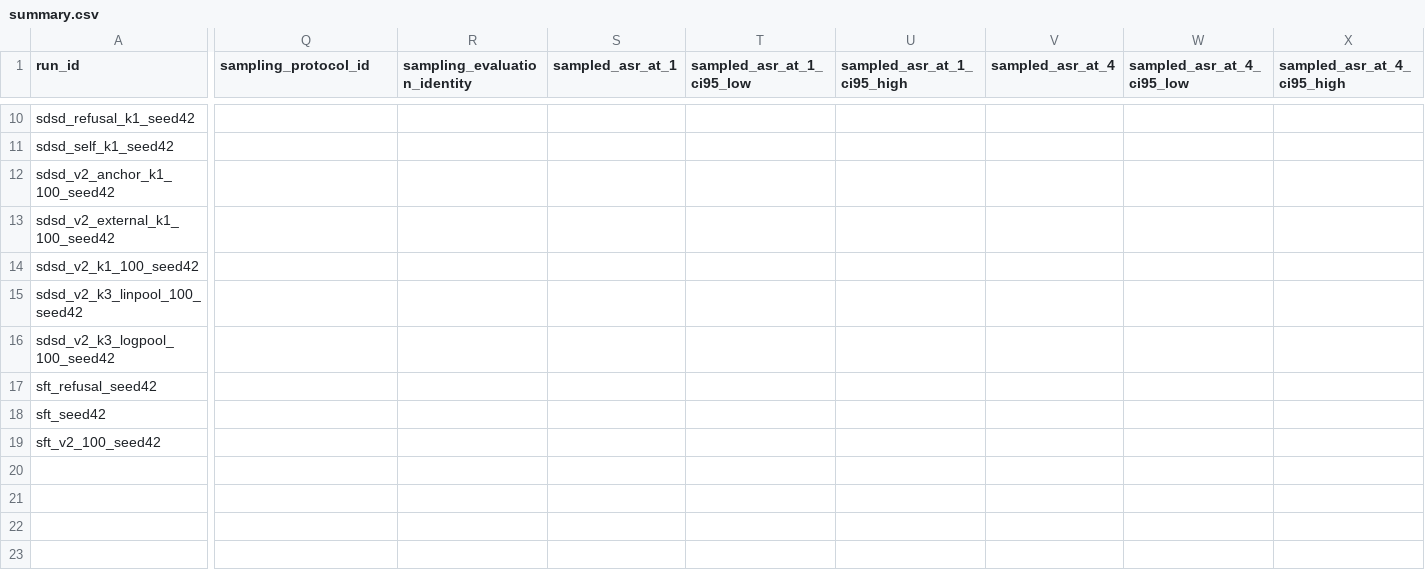
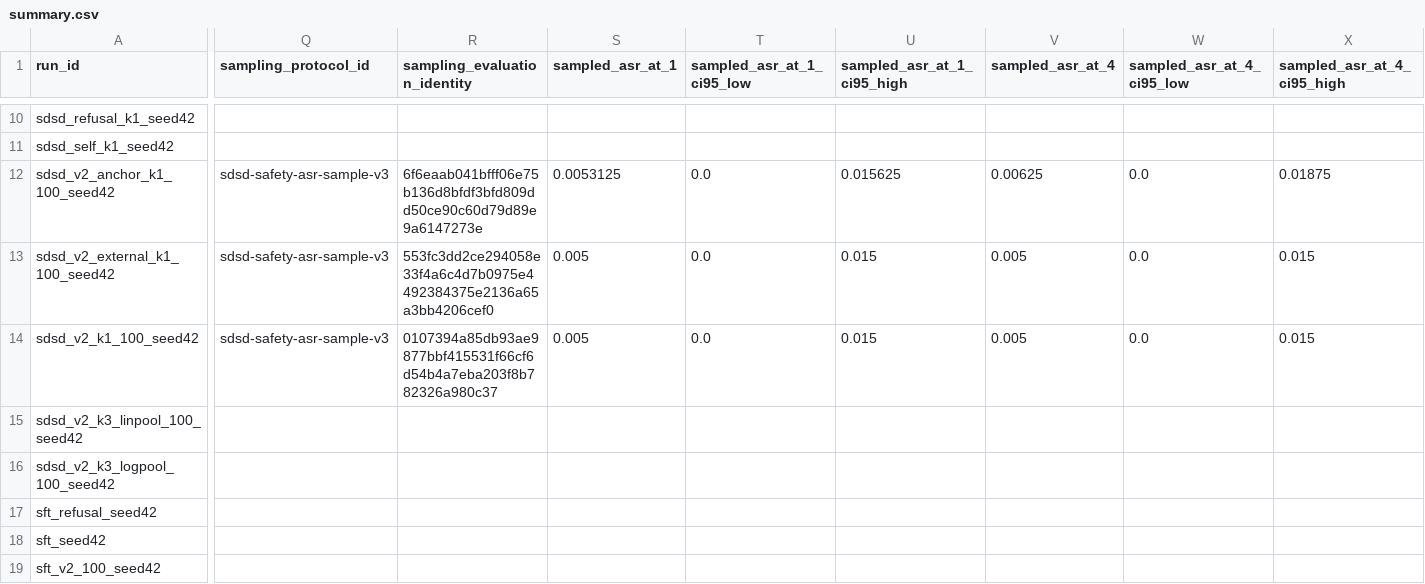
Before and after one commit to jiajunsun68/SDSD-safety, a CSV file: results/summary.csv, drawn as a sheet; only a part is shown, gaps mark what is left out; the diff covers the shown part only; the diff names each change by its address in the sheet, - before the commit and + after, or states it on an @@ line.

```diff
--- a/results/summary.csv
+++ b/results/summary.csv
-Q12:Q14 (sampling_protocol_id): (empty)
+Q12:Q14 (sampling_protocol_id): sdsd-safety-asr-sample-v3
-R12 (sampling_evaluation_identity): (empty)
+R12 (sampling_evaluation_identity): 6f6eaab041bfff06e75b136d8bfdf3bfd809dd50ce90c60d79d89e9a6147273e
-S12 (sampled_asr_at_1): (empty)
+S12 (sampled_asr_at_1): 0.0053125
-T12:T14 (sampled_asr_at_1_ci95_low): (empty)
+T12:T14 (sampled_asr_at_1_ci95_low): 0.0
-U12 (sampled_asr_at_1_ci95_high): (empty)
+U12 (sampled_asr_at_1_ci95_high): 0.015625
-V12 (sampled_asr_at_4): (empty)
+V12 (sampled_asr_at_4): 0.00625
-W12:W14 (sampled_asr_at_4_ci95_low): (empty)
+W12:W14 (sampled_asr_at_4_ci95_low): 0.0
-X12 (sampled_asr_at_4_ci95_high): (empty)
+X12 (sampled_asr_at_4_ci95_high): 0.01875
-R13 (sampling_evaluation_identity): (empty)
+R13 (sampling_evaluation_identity): 553fc3dd2ce294058e33f4a6c4d7b0975e4492384375e2136a65a3bb4206cef0
-S13:S14 (sampled_asr_at_1): (empty)
+S13:S14 (sampled_asr_at_1): 0.005
-U13:U14 (sampled_asr_at_1_ci95_high): (empty)
+U13:U14 (sampled_asr_at_1_ci95_high): 0.015
-V13:V14 (sampled_asr_at_4): (empty)
+V13:V14 (sampled_asr_at_4): 0.005
-X13:X14 (sampled_asr_at_4_ci95_high): (empty)
+X13:X14 (sampled_asr_at_4_ci95_high): 0.015
-R14 (sampling_evaluation_identity): (empty)
+R14 (sampling_evaluation_identity): 0107394a85db93ae9877bbf415531f66cf6d54b4a7eba203f8b782326a980c37
```
Also changed, not shown: 56 edited cells elsewhere in this file, results/tables/ablations.csv, results/tables/asr_sampling.csv, 15 other files.
